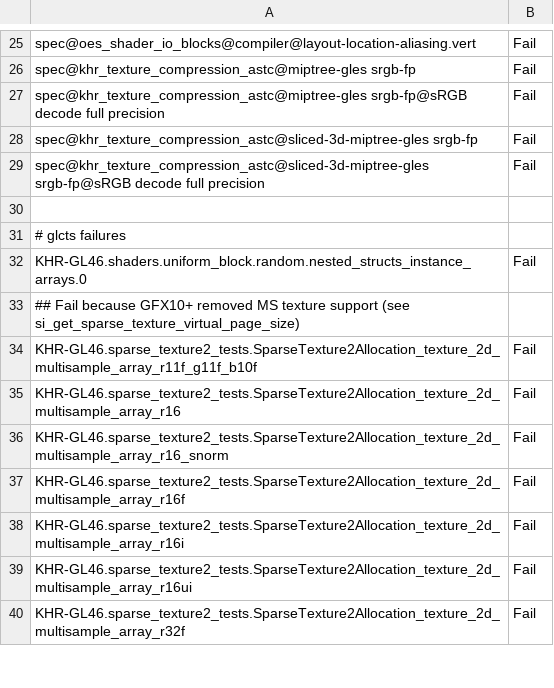
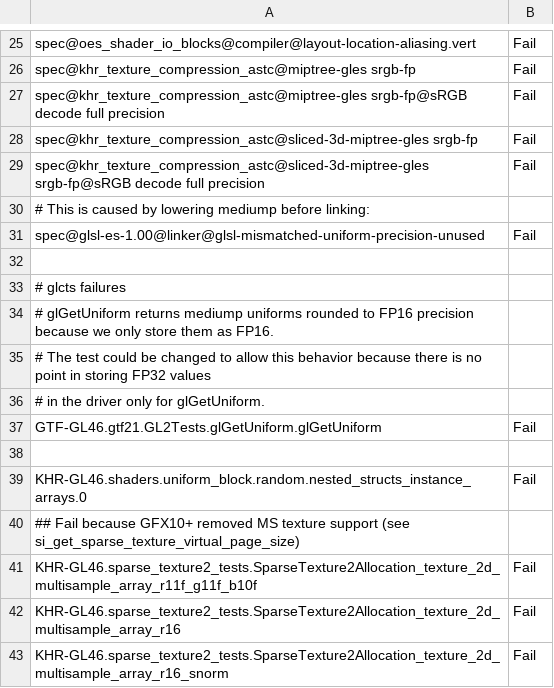
Before and after one commit to wmjb/mesa-trinity, a CSV file: src/gallium/drivers/radeonsi/ci/gfx11-navi31-fail.csv, drawn as a sheet; only a part is shown, gaps mark what is left out; the shorter side is filled out with more unchanged rows.

Commit message:
radeonsi: expose 16-bit NIR types for ALU, MEM, and LDS (no inputs/outputs)
Acked-by: Pierre-Eric Pelloux-Prayer <pierre-eric.pelloux-prayer@amd.com>
Tested-by: Dieter Nützel <Dieter@nuetzel-hh.de>
Part-of: <https://gitlab.freedesktop.org/mesa/mesa/-/merge_requests/34016>

```diff
--- a/src/gallium/drivers/radeonsi/ci/gfx11-navi31-fail.csv
+++ b/src/gallium/drivers/radeonsi/ci/gfx11-navi31-fail.csv
@@ -29,4 +29,11 @@ spec@khr_texture_compression_astc@sliced-3d-miptree-gles srgb-fp,Fail
 spec@khr_texture_compression_astc@sliced-3d-miptree-gles srgb-fp@sRGB decode full precision,Fail
+# This is caused by lowering mediump before linking:
+spec@glsl-es-1.00@linker@glsl-mismatched-uniform-precision-unused,Fail
 
 # glcts failures
+# glGetUniform returns mediump uniforms rounded to FP16 precision because we only store them as FP16.
+# The test could be changed to allow this behavior because there is no point in storing FP32 values
+# in the driver only for glGetUniform.
+GTF-GL46.gtf21.GL2Tests.glGetUniform.glGetUniform,Fail
+
 KHR-GL46.shaders.uniform_block.random.nested_structs_instance_arrays.0,Fail
```
Also changed, not shown: 2 other files.
